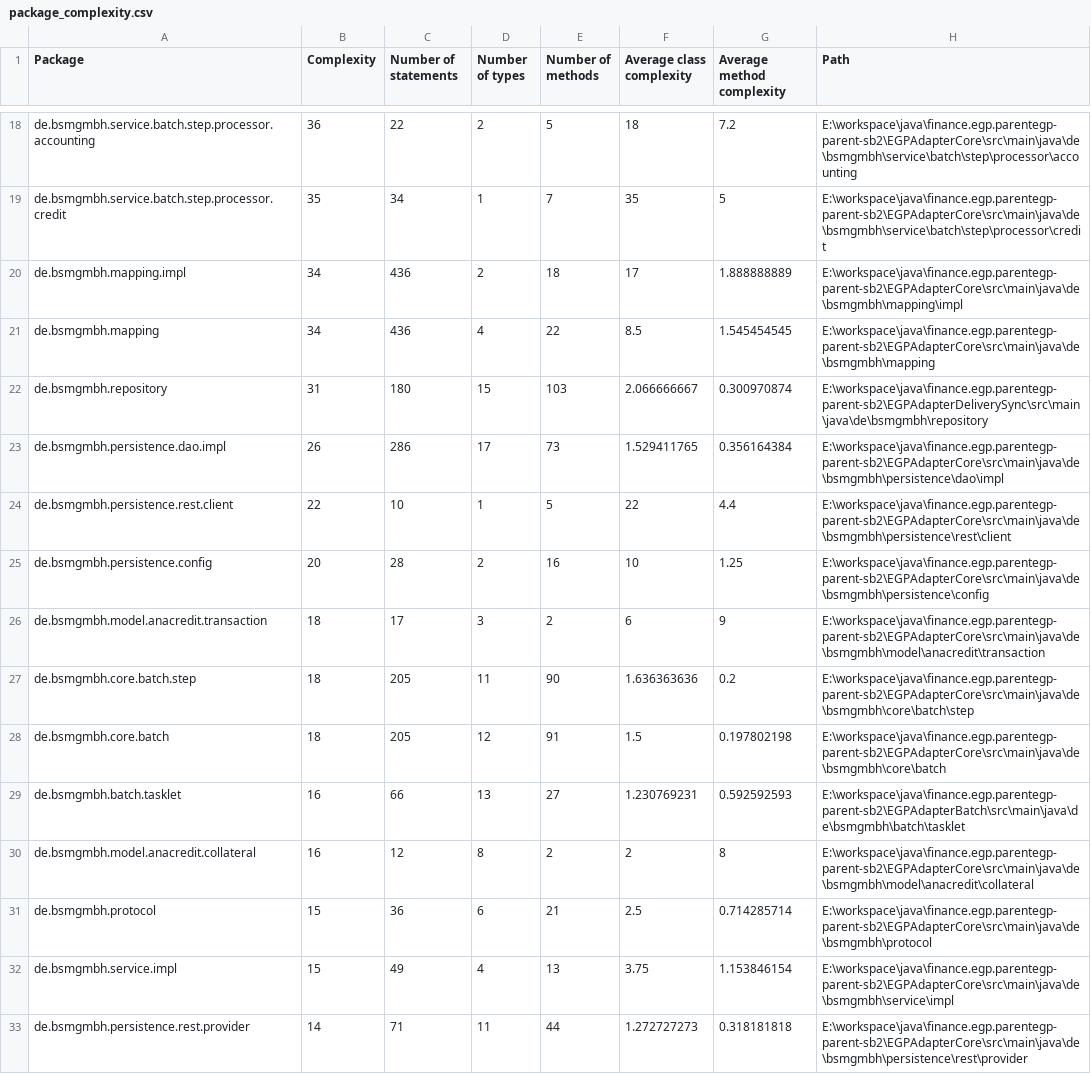
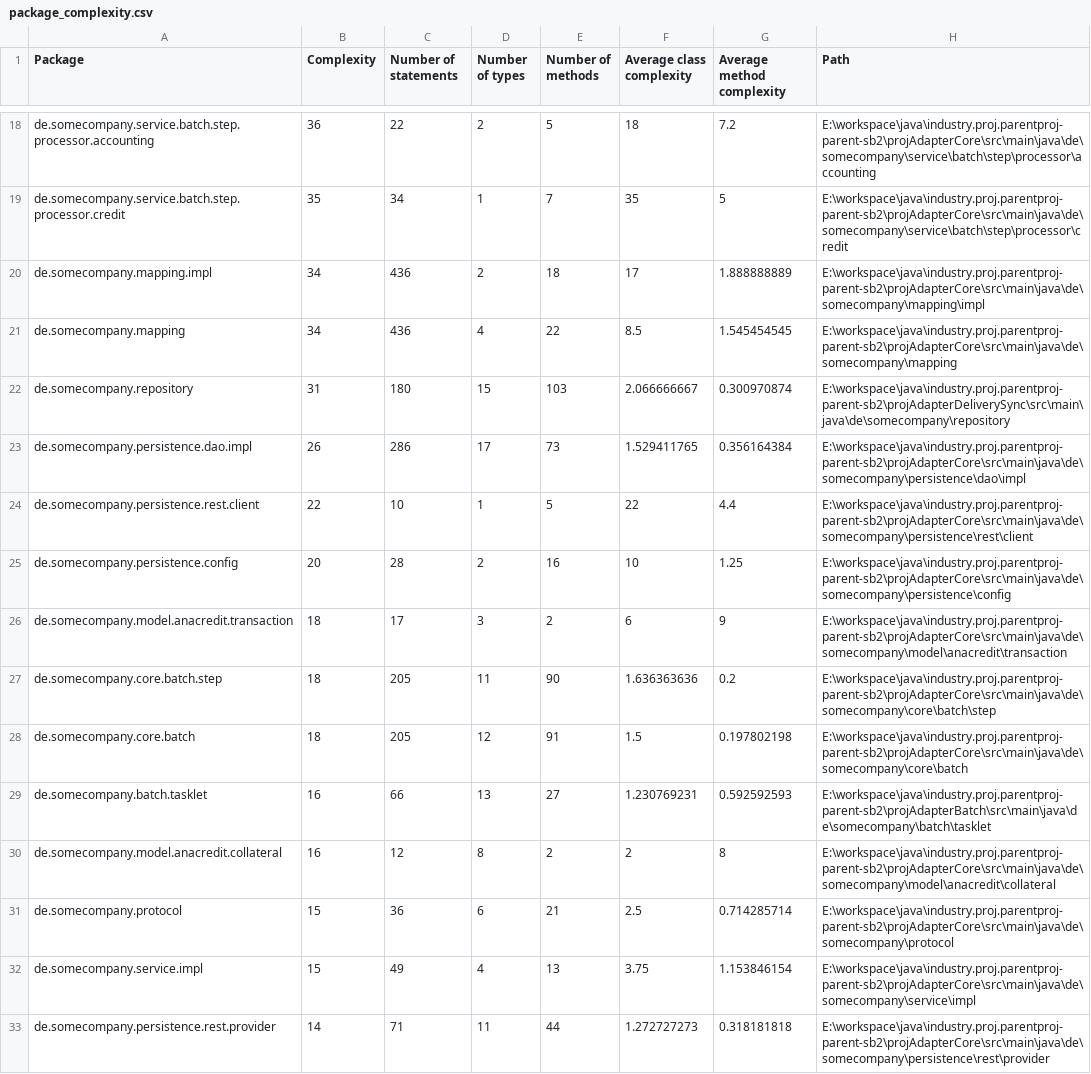
Before and after one commit to chriskn/dash_playground, a CSV file: package_complexity.csv, drawn as a sheet; only a part is shown, gaps mark what is left out; the diff covers the shown part only; the diff names each change by its address in the sheet, - before the commit and + after, or states it on an @@ line.

```diff
--- a/package_complexity.csv
+++ b/package_complexity.csv
-A18 (Package): de.bsmgmbh.service.batch.step.processor.accounting
+A18 (Package): de.somecompany.service.batch.step.processor.accounting
-H18 (Path): E:\workspace\java\finance.egp.parentegp-parent-sb2\EGPAdapterCore\src\main\java\de\bsmgmbh\service\batch\step\processor\accounting
+H18 (Path): E:\workspace\java\industry.proj.parentproj-parent-sb2\projAdapterCore\src\main\java\de\somecompany\service\batch\step\processor\accounting
-A19 (Package): de.bsmgmbh.service.batch.step.processor.credit
+A19 (Package): de.somecompany.service.batch.step.processor.credit
-H19 (Path): E:\workspace\java\finance.egp.parentegp-parent-sb2\EGPAdapterCore\src\main\java\de\bsmgmbh\service\batch\step\processor\credit
+H19 (Path): E:\workspace\java\industry.proj.parentproj-parent-sb2\projAdapterCore\src\main\java\de\somecompany\service\batch\step\processor\credit
-A20 (Package): de.bsmgmbh.mapping.impl
+A20 (Package): de.somecompany.mapping.impl
-H20 (Path): E:\workspace\java\finance.egp.parentegp-parent-sb2\EGPAdapterCore\src\main\java\de\bsmgmbh\mapping\impl
+H20 (Path): E:\workspace\java\industry.proj.parentproj-parent-sb2\projAdapterCore\src\main\java\de\somecompany\mapping\impl
-A21 (Package): de.bsmgmbh.mapping
+A21 (Package): de.somecompany.mapping
-H21 (Path): E:\workspace\java\finance.egp.parentegp-parent-sb2\EGPAdapterCore\src\main\java\de\bsmgmbh\mapping
+H21 (Path): E:\workspace\java\industry.proj.parentproj-parent-sb2\projAdapterCore\src\main\java\de\somecompany\mapping
-A22 (Package): de.bsmgmbh.repository
+A22 (Package): de.somecompany.repository
-H22 (Path): E:\workspace\java\finance.egp.parentegp-parent-sb2\EGPAdapterDeliverySync\src\main\java\de\bsmgmbh\repository
+H22 (Path): E:\workspace\java\industry.proj.parentproj-parent-sb2\projAdapterDeliverySync\src\main\java\de\somecompany\repository
-A23 (Package): de.bsmgmbh.persistence.dao.impl
+A23 (Package): de.somecompany.persistence.dao.impl
-H23 (Path): E:\workspace\java\finance.egp.parentegp-parent-sb2\EGPAdapterCore\src\main\java\de\bsmgmbh\persistence\dao\impl
+H23 (Path): E:\workspace\java\industry.proj.parentproj-parent-sb2\projAdapterCore\src\main\java\de\somecompany\persistence\dao\impl
-A24 (Package): de.bsmgmbh.persistence.rest.client
+A24 (Package): de.somecompany.persistence.rest.client
-H24 (Path): E:\workspace\java\finance.egp.parentegp-parent-sb2\EGPAdapterCore\src\main\java\de\bsmgmbh\persistence\rest\client
+H24 (Path): E:\workspace\java\industry.proj.parentproj-parent-sb2\projAdapterCore\src\main\java\de\somecompany\persistence\rest\client
-A25 (Package): de.bsmgmbh.persistence.config
+A25 (Package): de.somecompany.persistence.config
-H25 (Path): E:\workspace\java\finance.egp.parentegp-parent-sb2\EGPAdapterCore\src\main\java\de\bsmgmbh\persistence\config
+H25 (Path): E:\workspace\java\industry.proj.parentproj-parent-sb2\projAdapterCore\src\main\java\de\somecompany\persistence\config
-A26 (Package): de.bsmgmbh.model.anacredit.transaction
+A26 (Package): de.somecompany.model.anacredit.transaction
-H26 (Path): E:\workspace\java\finance.egp.parentegp-parent-sb2\EGPAdapterCore\src\main\java\de\bsmgmbh\model\anacredit\transaction
+H26 (Path): E:\workspace\java\industry.proj.parentproj-parent-sb2\projAdapterCore\src\main\java\de\somecompany\model\anacredit\transaction
-A27 (Package): de.bsmgmbh.core.batch.step
+A27 (Package): de.somecompany.core.batch.step
-H27 (Path): E:\workspace\java\finance.egp.parentegp-parent-sb2\EGPAdapterCore\src\main\java\de\bsmgmbh\core\batch\step
+H27 (Path): E:\workspace\java\industry.proj.parentproj-parent-sb2\projAdapterCore\src\main\java\de\somecompany\core\batch\step
-A28 (Package): de.bsmgmbh.core.batch
+A28 (Package): de.somecompany.core.batch
-H28 (Path): E:\workspace\java\finance.egp.parentegp-parent-sb2\EGPAdapterCore\src\main\java\de\bsmgmbh\core\batch
+H28 (Path): E:\workspace\java\industry.proj.parentproj-parent-sb2\projAdapterCore\src\main\java\de\somecompany\core\batch
-A29 (Package): de.bsmgmbh.batch.tasklet
+A29 (Package): de.somecompany.batch.tasklet
-H29 (Path): E:\workspace\java\finance.egp.parentegp-parent-sb2\EGPAdapterBatch\src\main\java\de\bsmgmbh\batch\tasklet
+H29 (Path): E:\workspace\java\industry.proj.parentproj-parent-sb2\projAdapterBatch\src\main\java\de\somecompany\batch\tasklet
-A30 (Package): de.bsmgmbh.model.anacredit.collateral
+A30 (Package): de.somecompany.model.anacredit.collateral
-H30 (Path): E:\workspace\java\finance.egp.parentegp-parent-sb2\EGPAdapterCore\src\main\java\de\bsmgmbh\model\anacredit\collateral
+H30 (Path): E:\workspace\java\industry.proj.parentproj-parent-sb2\projAdapterCore\src\main\java\de\somecompany\model\anacredit\collateral
-A31 (Package): de.bsmgmbh.protocol
+A31 (Package): de.somecompany.protocol
-H31 (Path): E:\workspace\java\finance.egp.parentegp-parent-sb2\EGPAdapterCore\src\main\java\de\bsmgmbh\protocol
+H31 (Path): E:\workspace\java\industry.proj.parentproj-parent-sb2\projAdapterCore\src\main\java\de\somecompany\protocol
-A32 (Package): de.bsmgmbh.service.impl
+A32 (Package): de.somecompany.service.impl
-H32 (Path): E:\workspace\java\finance.egp.parentegp-parent-sb2\EGPAdapterCore\src\main\java\de\bsmgmbh\service\impl
+H32 (Path): E:\workspace\java\industry.proj.parentproj-parent-sb2\projAdapterCore\src\main\java\de\somecompany\service\impl
-A33 (Package): de.bsmgmbh.persistence.rest.provider
+A33 (Package): de.somecompany.persistence.rest.provider
-H33 (Path): E:\workspace\java\finance.egp.parentegp-parent-sb2\EGPAdapterCore\src\main\java\de\bsmgmbh\persistence\rest\provider
+H33 (Path): E:\workspace\java\industry.proj.parentproj-parent-sb2\projAdapterCore\src\main\java\de\somecompany\persistence\rest\provider
```
Also changed, not shown: 104 edited cells elsewhere in this file, 3 other files.
